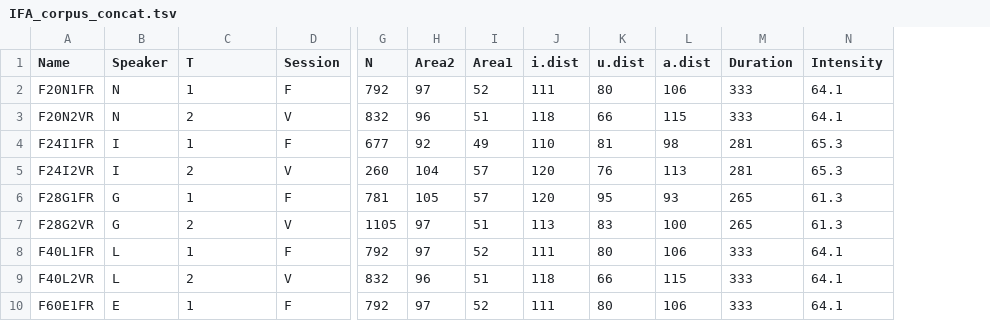
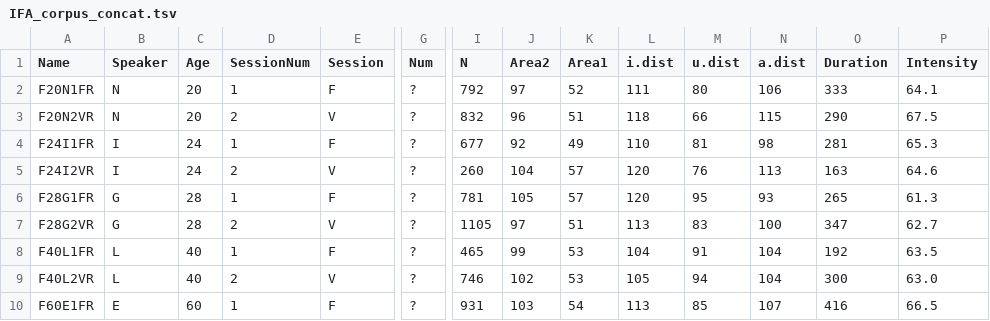
Before and after one commit to robvanson/VowelTriangle, a TSV file: Interspeech2018Submission_materials/IFA_corpus_concat.tsv, drawn as a sheet; only a part is shown, gaps mark what is left out; addresses are those after the commit; the diff covers the shown part only; the diff names each change by its address in the sheet, - before the commit and + after, or states it on an @@ line.

Commit message:
Redoing Concat analysis

```diff
--- a/Interspeech2018Submission_materials/IFA_corpus_concat.tsv
+++ b/Interspeech2018Submission_materials/IFA_corpus_concat.tsv
+column C (Age), rows 2-10: 20 | 20 | 24 | 24 | 28 | 28 | 40 | 40 | 60
+column G (Num), rows 2-10: all ?
-D1: T
+D1: SessionNum
-O3 (Duration): 333
+O3 (Duration): 290
-P3 (Intensity): 64.1
+P3 (Intensity): 67.5
-O5 (Duration): 281
+O5 (Duration): 163
-P5 (Intensity): 65.3
+P5 (Intensity): 64.6
-O7 (Duration): 265
+O7 (Duration): 347
-P7 (Intensity): 61.3
+P7 (Intensity): 62.7
-I8 (N): 792
+I8 (N): 465
-J8 (Area2): 97
+J8 (Area2): 99
-K8 (Area1): 52
+K8 (Area1): 53
-L8 (i.dist): 111
+L8 (i.dist): 104
-M8 (u.dist): 80
+M8 (u.dist): 91
-N8 (a.dist): 106
+N8 (a.dist): 104
-O8 (Duration): 333
+O8 (Duration): 192
-P8 (Intensity): 64.1
+P8 (Intensity): 63.5
-I9 (N): 832
+I9 (N): 746
-J9 (Area2): 96
+J9 (Area2): 102
-K9 (Area1): 51
+K9 (Area1): 53
-L9 (i.dist): 118
+L9 (i.dist): 105
-M9 (u.dist): 66
+M9 (u.dist): 94
-N9 (a.dist): 115
+N9 (a.dist): 104
-O9 (Duration): 333
+O9 (Duration): 300
-P9 (Intensity): 64.1
+P9 (Intensity): 63.0
-I10 (N): 792
+I10 (N): 931
-J10 (Area2): 97
+J10 (Area2): 103
-K10 (Area1): 52
+K10 (Area1): 54
-L10 (i.dist): 111
+L10 (i.dist): 113
-M10 (u.dist): 80
+M10 (u.dist): 85
-N10 (a.dist): 106
+N10 (a.dist): 107
-O10 (Duration): 333
+O10 (Duration): 416
-P10 (Intensity): 64.1
+P10 (Intensity): 66.5
```
Also changed, not shown: 142 edited cells elsewhere in this file.
